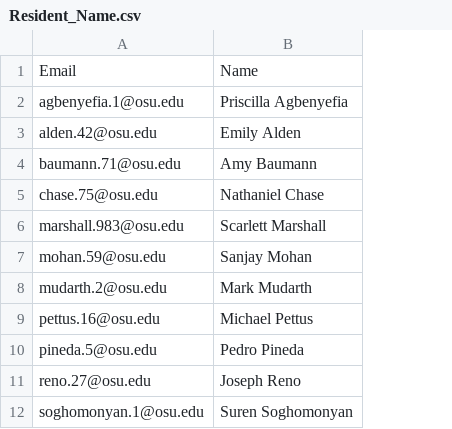
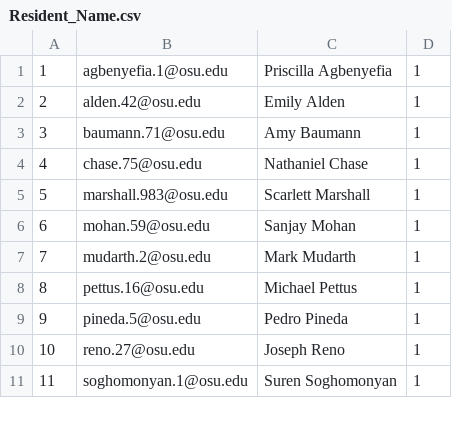
Before and after one commit to costyneuf/CapstoneRemodel, a CSV file: resources/database/Resident_Name.csv, drawn as a sheet; only a part is shown; removed rows and columns are numbered as before the commit, all else as after; the diff names each change by its address in the sheet, - before the commit and + after, or states it on an @@ line.

Commit message:
update data sheets

```diff
--- a/resources/database/Resident_Name.csv
+++ b/resources/database/Resident_Name.csv
+column A, rows 1-11: 1 | 2 | 3 | 4 | 5 | 6 | 7 | 8 | 9 | 10 | 11
+column D, rows 1-11: all 1
-row 1: Email | Name
```
Also changed, not shown: 2 other files.
